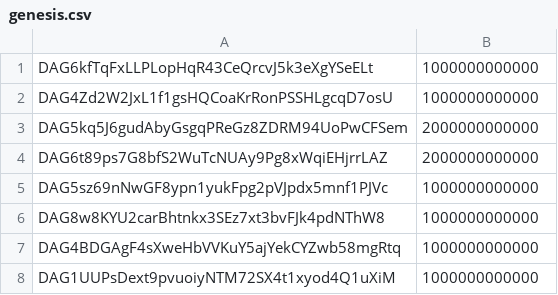
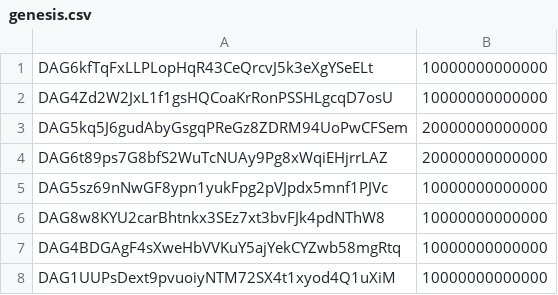
Before and after one commit to Constellation-Labs/tessellation, a CSV file: .github/config/genesis.csv, drawn as a sheet; the diff names each change by its address in the sheet, - before the commit and + after, or states it on an @@ line.

```diff
--- a/.github/config/genesis.csv
+++ b/.github/config/genesis.csv
-B1:B2: 1000000000000
+B1:B2: 10000000000000
-B3:B4: 2000000000000
+B3:B4: 20000000000000
-B5:B8: 1000000000000
+B5:B8: 10000000000000
```
Also changed, not shown: 4 other files.
